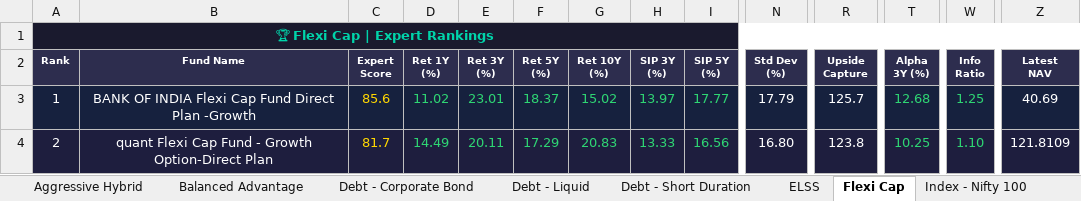
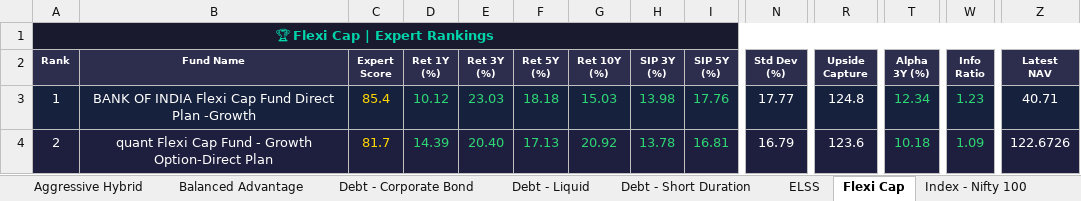
Before and after one commit to myfinancialria/mf-data-fetcher, an Excel workbook: output/MF_Expert_Rankings.xlsx, sheet Flexi Cap, drawn as a sheet; only a part is shown, gaps mark what is left out; values as stored, in another font and other column widths than the file's, no borders; the diff covers the shown part only; the diff names each change by its address in the sheet, - before the commit and + after, or states it on an @@ line.

```diff
--- a/output/MF_Expert_Rankings.xlsx (sheet Flexi Cap)
+++ b/output/MF_Expert_Rankings.xlsx (sheet Flexi Cap)
-C3 (Expert Score): 85.6
+C3 (Expert Score): 85.4
-D3 (Ret 1Y (%)): 11.02
+D3 (Ret 1Y (%)): 10.12
-E3 (Ret 3Y (%)): 23.01
+E3 (Ret 3Y (%)): 23.03
-F3 (Ret 5Y (%)): 18.37
+F3 (Ret 5Y (%)): 18.18
-G3 (Ret 10Y (%)): 15.02
+G3 (Ret 10Y (%)): 15.03
-H3 (SIP 3Y (%)): 13.97
+H3 (SIP 3Y (%)): 13.98
-I3 (SIP 5Y (%)): 17.77
+I3 (SIP 5Y (%)): 17.76
-N3 (Std Dev (%)): 17.79
+N3 (Std Dev (%)): 17.77
-R3 (Upside Capture): 125.7
+R3 (Upside Capture): 124.8
-T3 (Alpha 3Y (%)): 12.68
+T3 (Alpha 3Y (%)): 12.34
-W3 (Info Ratio): 1.25
+W3 (Info Ratio): 1.23
-Z3 (Latest NAV): 40.69
+Z3 (Latest NAV): 40.71
-D4 (Ret 1Y (%)): 14.49
+D4 (Ret 1Y (%)): 14.39
-E4 (Ret 3Y (%)): 20.11
+E4 (Ret 3Y (%)): 20.40
-F4 (Ret 5Y (%)): 17.29
+F4 (Ret 5Y (%)): 17.13
-G4 (Ret 10Y (%)): 20.83
+G4 (Ret 10Y (%)): 20.92
-H4 (SIP 3Y (%)): 13.33
+H4 (SIP 3Y (%)): 13.78
-I4 (SIP 5Y (%)): 16.56
+I4 (SIP 5Y (%)): 16.81
-N4 (Std Dev (%)): 16.80
+N4 (Std Dev (%)): 16.79
-R4 (Upside Capture): 123.8
+R4 (Upside Capture): 123.6
-T4 (Alpha 3Y (%)): 10.25
+T4 (Alpha 3Y (%)): 10.18
-W4 (Info Ratio): 1.10
+W4 (Info Ratio): 1.09
-Z4 (Latest NAV): 121.8109
+Z4 (Latest NAV): 122.6726
```
Also changed, not shown: 8 added rows, 8 removed rows, 591 edited cells and cell formats elsewhere in this sheet, sheet Mid Cap, sheet Sectoral - Banking, sheet Small Cap, sheet Large Cap, sheet Balanced Advantage, sheet ELSS, 11 more sheets, 3 other files.
